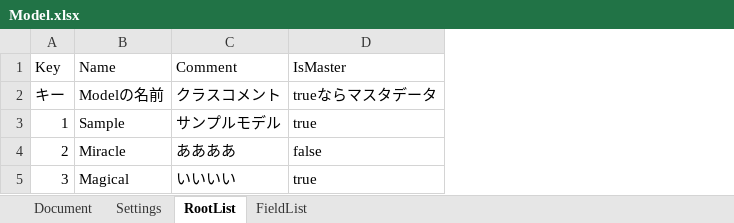
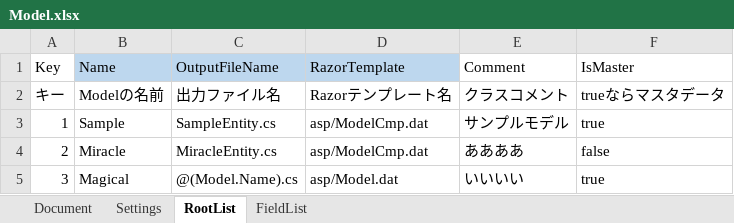
Before and after one commit to genkokudo/DigitalMegaFlare, an Excel workbook: DigitalMegaFlare/wwwroot/files/excels/Model.xlsx, sheet RootList, drawn as a sheet; values as stored, in another font and other column widths than the file's, no borders; charts and pictures not drawn; the diff names each change by its address in the sheet, - before the commit and + after, or states it on an @@ line.

```diff
--- a/DigitalMegaFlare/wwwroot/files/excels/Model.xlsx (sheet RootList)
+++ b/DigitalMegaFlare/wwwroot/files/excels/Model.xlsx (sheet RootList)
+column C (OutputFileName), rows 2-5: 出力ファイル名 | SampleEntity.cs | MiracleEntity.cs | @(Model.Name).cs
+column D (RazorTemplate), rows 2-5: Razorテンプレート名 | asp/ModelCmp.dat | asp/ModelCmp.dat | asp/Model.dat
-B1 fill: none
+B1 fill: #BDD7EE
```
Also changed, not shown: charts or pictures, 3 other files.
